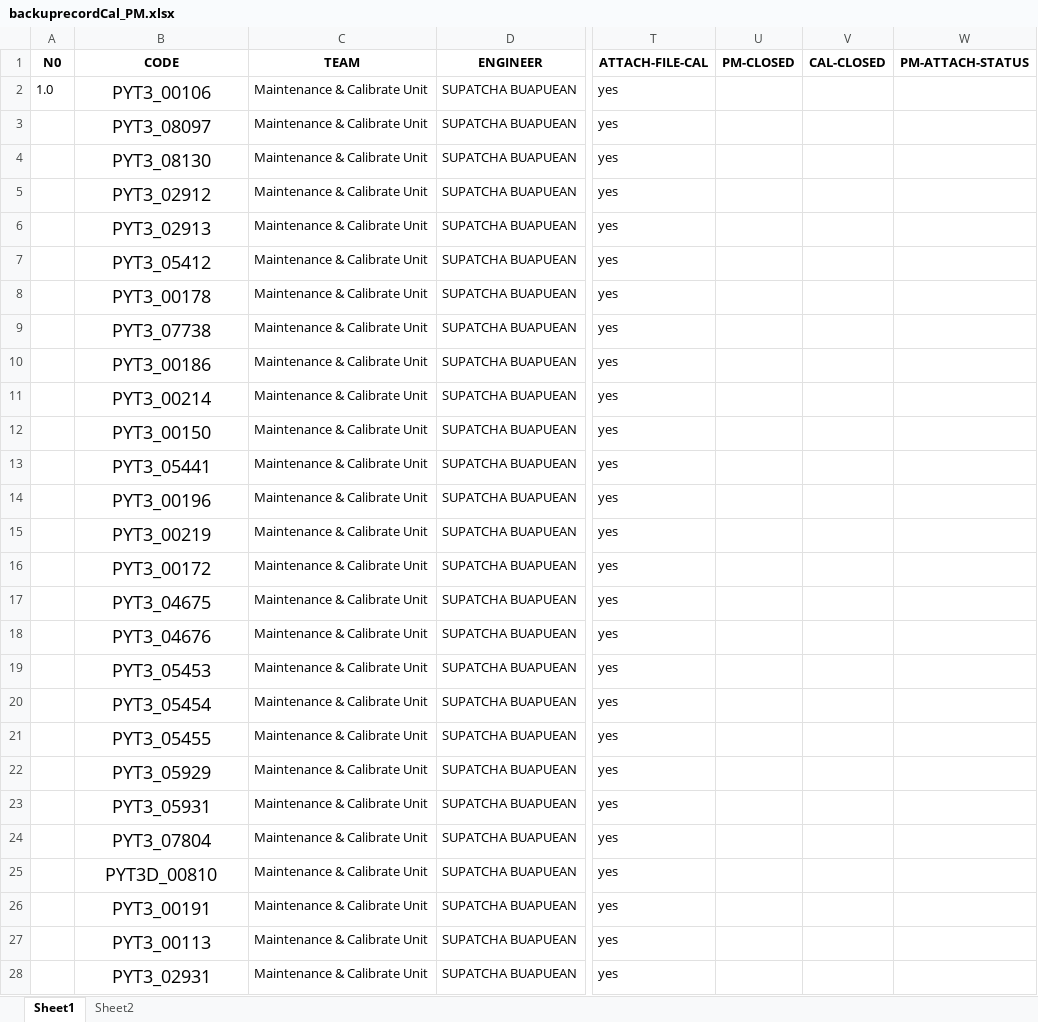
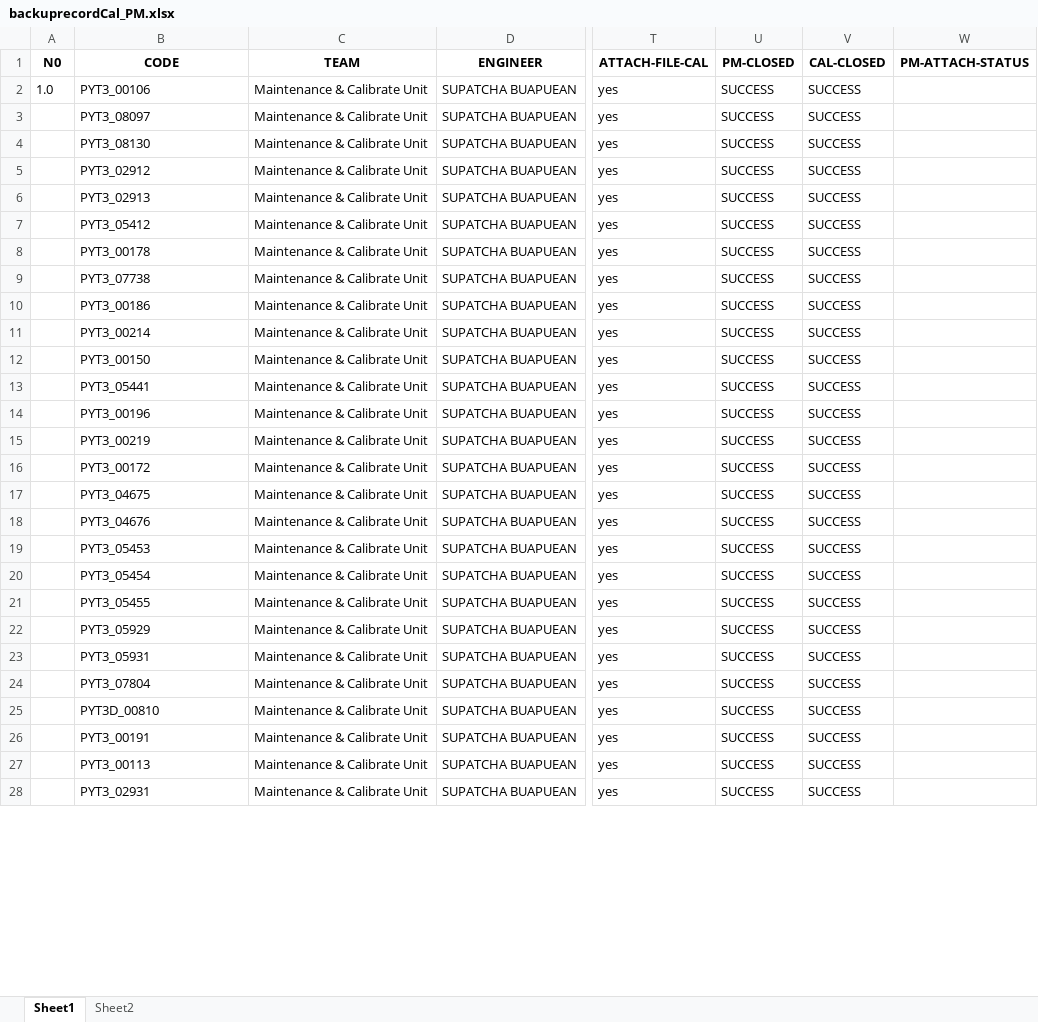
Before and after one commit to pyt3/forms, an Excel workbook: py_test_ui/EXCEL FILE/backuprecordCal_PM.xlsx, sheet Sheet1, drawn as a sheet; only a part is shown, gaps mark what is left out; values as stored, in another font and other column widths than the file's, no borders; the diff covers the shown part only; the diff names each change by its address in the sheet, - before the commit and + after, or states it on an @@ line.

```diff
--- a/py_test_ui/EXCEL FILE/backuprecordCal_PM.xlsx (sheet Sheet1)
+++ b/py_test_ui/EXCEL FILE/backuprecordCal_PM.xlsx (sheet Sheet1)
@@ B2:B28 text size: smaller, alignment: center → left @@
-U2:U28 (PM-CLOSED): (empty)
+U2:U28 (PM-CLOSED): SUCCESS
-V2:V28 (CAL-CLOSED): (empty)
+V2:V28 (CAL-CLOSED): SUCCESS
```
Also changed, not shown: 55 added rows, 5 removed rows, 202 edited cells and cell formats elsewhere in this sheet, sheet Sheet2, py_test_ui/EXCEL FILE/recordCal_PM.xlsx, 3 other files.
